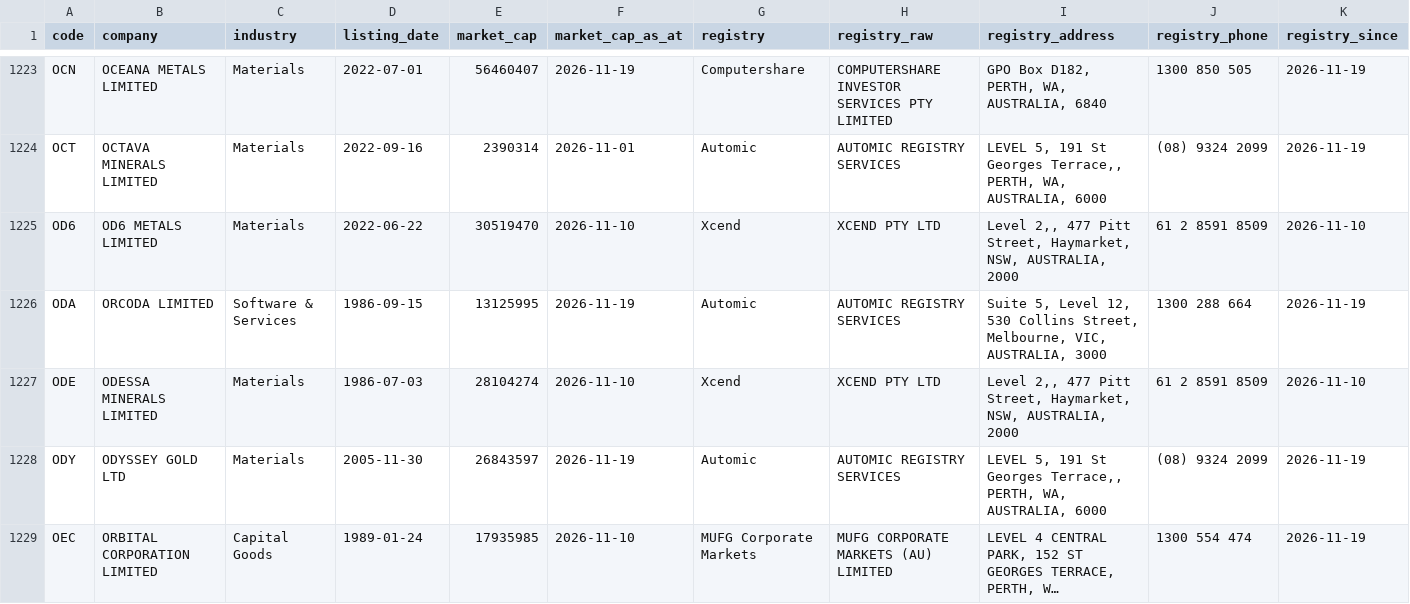
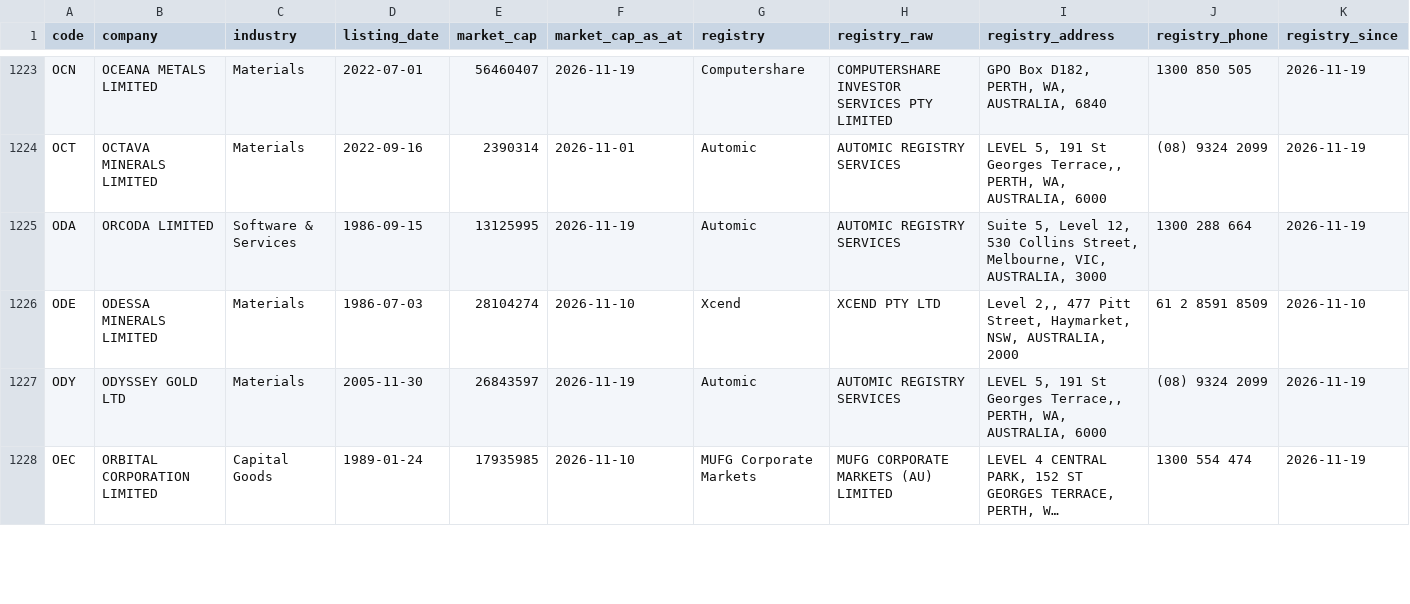
Before and after one commit to nwbort/registry-tracker, a CSV file: data/asx_registries.csv, drawn as a sheet; only a part is shown, gaps mark what is left out; long unchanged cells end in …; the diff covers the shown part only.

```diff
--- a/data/asx_registries.csv
+++ b/data/asx_registries.csv
@@ -1224,3 +1224,2 @@ OCN,OCEANA METALS LIMITED,Materials,2022-07-01,56460407,2026-11-19,Computershare
 OCT,OCTAVA MINERALS LIMITED,Materials,2022-09-16,2390314,2026-11-01,Automic,AUTOMIC REGISTRY SERVICES,"LEVEL 5, 191 St Georges Terrace,, PERTH, WA, AUSTRALIA, 6000",(08) 9324 2099,2026-11-19
-OD6,OD6 METALS LIMITED,Materials,2022-06-22,30519470,2026-11-10,Xcend,XCEND PTY LTD,"Level 2,, 477 Pitt Street, Haymarket, NSW, AUSTRALIA, 2000",61 2 8591 8509,2026-11-10
 ODA,ORCODA LIMITED,Software & Services,1986-09-15,13125995,2026-11-19,Automic,AUTOMIC REGISTRY SERVICES,"Suite 5, Level 12, 530 Collins Street, Melbourne, VIC, AUSTRALIA, 3000",1300 288 664,2026-11-19
```
Also changed, not shown: 2 added rows, 1 removed row and 4 edited cells elsewhere in this file.
